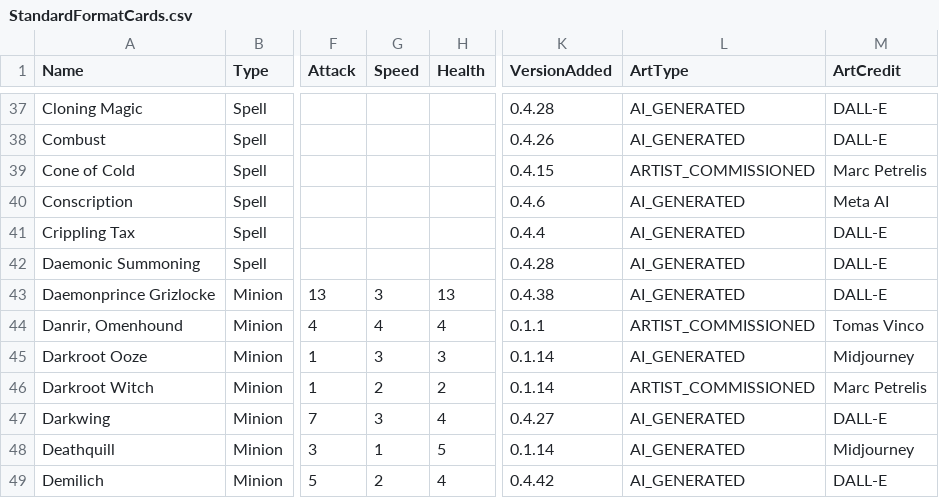
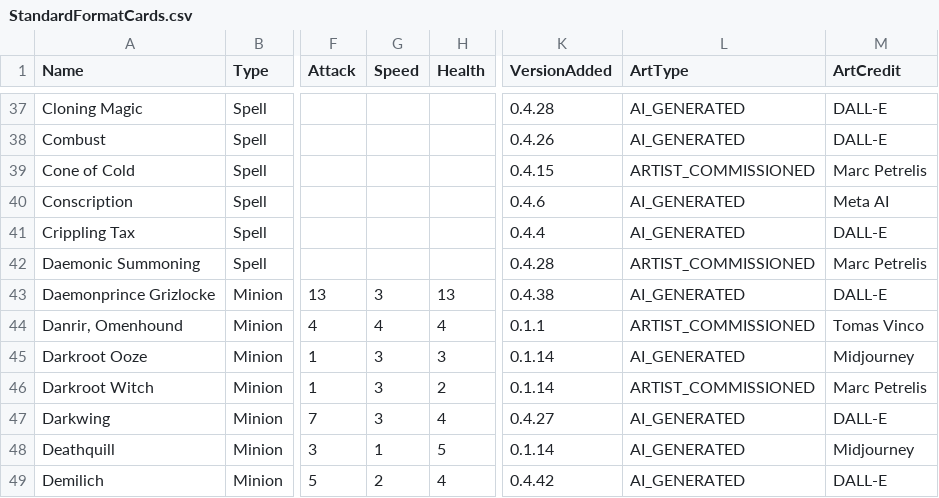
Before and after one commit to Atlas-Conquest-Game/atlas-conquest-website, a CSV file: StandardFormatCards.csv, drawn as a sheet; only a part is shown, gaps mark what is left out; the diff covers the shown part only; the diff names each change by its address in the sheet, - before the commit and + after, or states it on an @@ line.

```diff
--- a/StandardFormatCards.csv
+++ b/StandardFormatCards.csv
-L42 (ArtType): AI_GENERATED
+L42 (ArtType): ARTIST_COMMISSIONED
-M42 (ArtCredit): DALL-E
+M42 (ArtCredit): Marc Petrelis
-G46 (Speed): 2
+G46 (Speed): 3
```
Also changed, not shown: 5 added rows and 48 edited cells elsewhere in this file, StandardFormatCommanders.csv.
